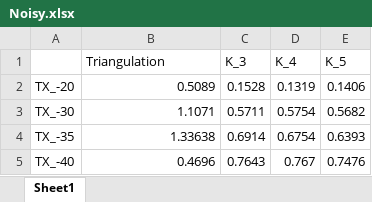
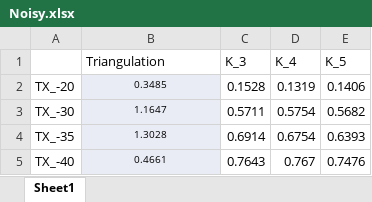
Before and after one commit to curtesian/rfid_locatron, an Excel workbook: PLOTS/Noisy.xlsx, sheet Sheet1, drawn as a sheet; values as stored, in another font and other column widths than the file's, no borders; the diff names each change by its address in the sheet, - before the commit and + after, or states it on an @@ line.

```diff
--- a/PLOTS/Noisy.xlsx (sheet Sheet1)
+++ b/PLOTS/Noisy.xlsx (sheet Sheet1)
-B2 (Triangulation): 0.5089
+B2 (Triangulation): 0.3485
@@ B2:B5 fill: none → #E9EBF5, text size: smaller, alignment: right → center @@
-B3 (Triangulation): 1.1071
+B3 (Triangulation): 1.1647
-B4 (Triangulation): 1.33638
+B4 (Triangulation): 1.3028
-B5 (Triangulation): 0.4696
+B5 (Triangulation): 0.4661
```
Also changed, not shown: PLOTS/Noiseless.xlsx, 22 other files.
